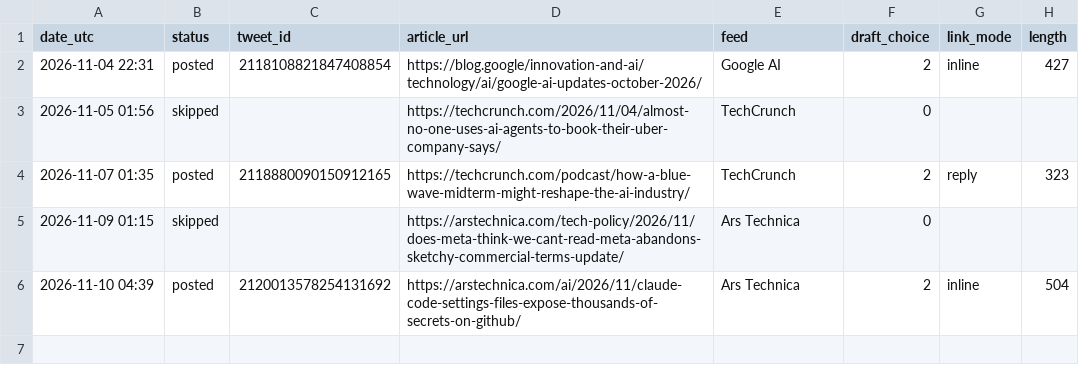
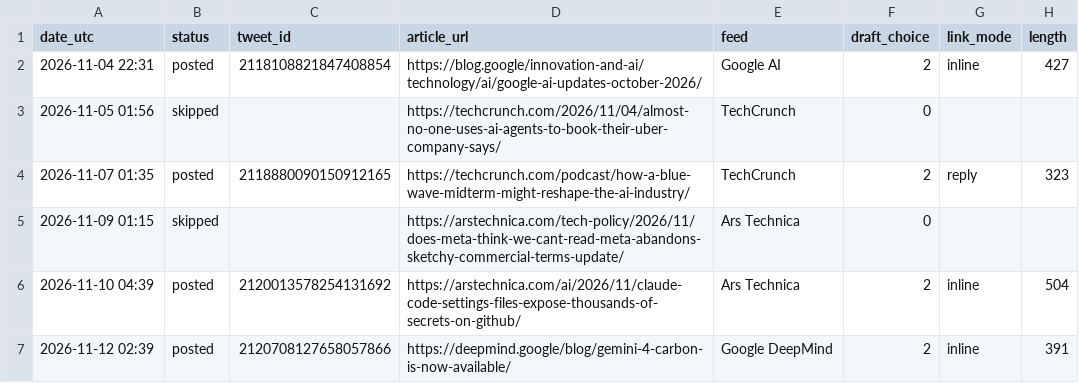
Before and after one commit to fujimtzk92-afk/ai-news-bot, a CSV file: posts.csv, drawn as a sheet.

```diff
--- a/posts.csv
+++ b/posts.csv
@@ -6 +6,2 @@ date_utc,status,tweet_id,article_url,feed,draft_choice,link_mode,length
 2026-11-10 04:39,posted,2120013578254131692,https://arstechnica.com/ai/2026/11/claude-code-settings-files-expose-thousands-of-secrets-on-github/,Ars Technica,2,inline,504
+2026-11-12 02:39,posted,2120708127658057866,https://deepmind.google/blog/gemini-4-carbon-is-now-available/,Google DeepMind,2,inline,391
```
Also changed, not shown: 1 other file.
